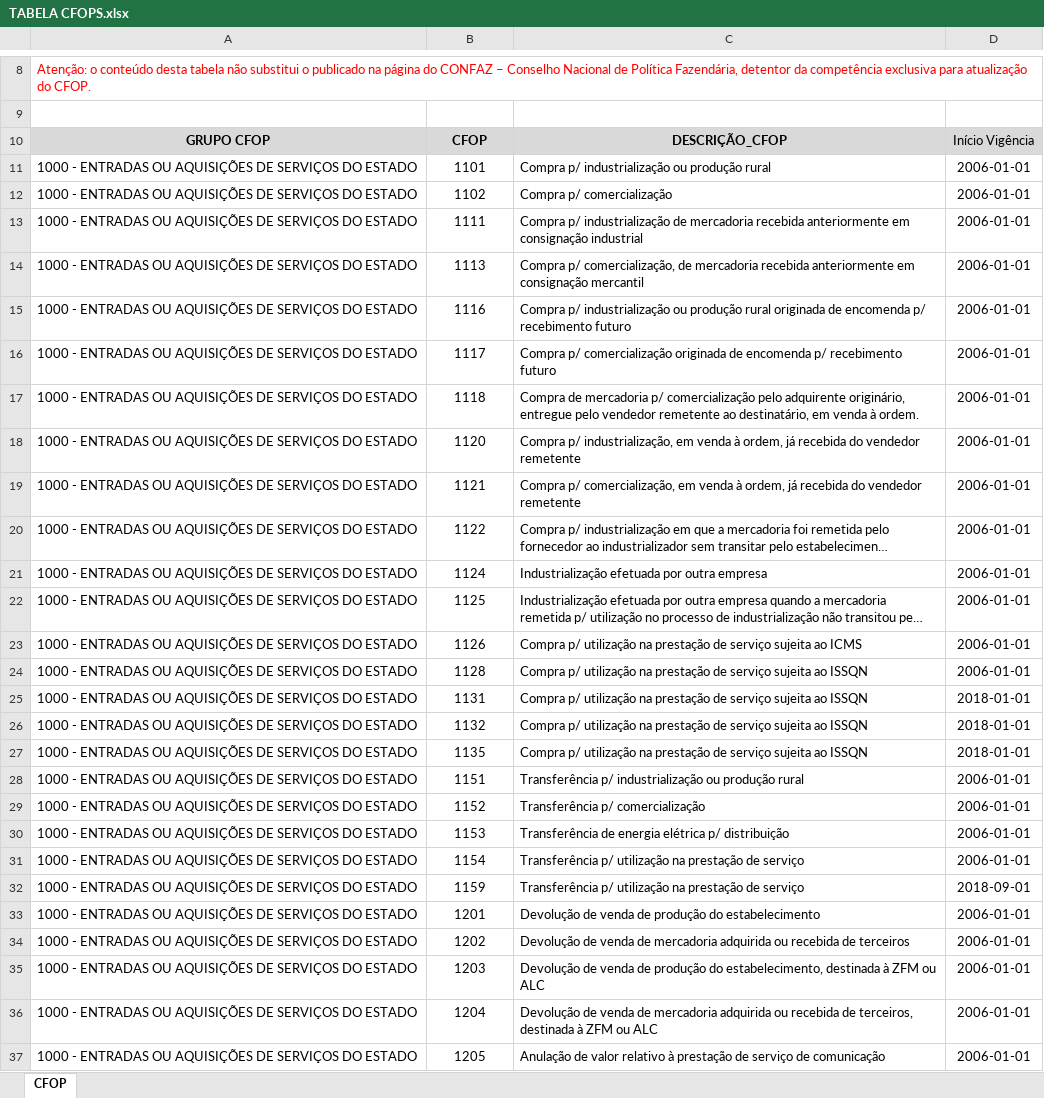
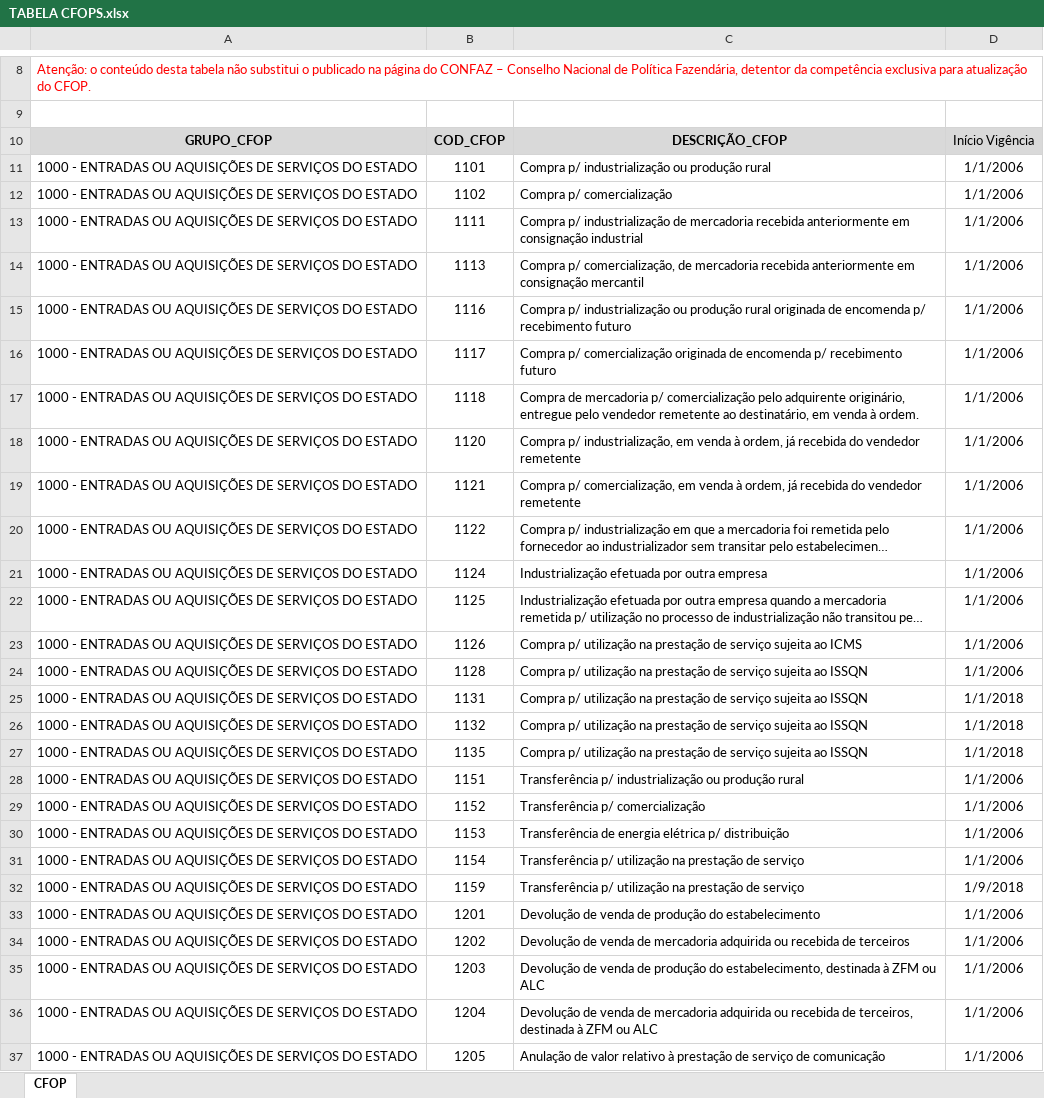
Before and after one commit to teuac/parametrize, an Excel workbook: backend/src/utils/TABELA CFOPS.xlsx, sheet CFOP, drawn as a sheet; only a part is shown, gaps mark what is left out; long unchanged cells end in …; values as stored, in another font and other column widths than the file's, no borders; charts and pictures not drawn; the diff covers the shown part only; the diff names each change by its address in the sheet, - before the commit and + after, or states it on an @@ line.

Commit message:
tabela cfops

```diff
--- a/backend/src/utils/TABELA CFOPS.xlsx (sheet CFOP)
+++ b/backend/src/utils/TABELA CFOPS.xlsx (sheet CFOP)
-A10: GRUPO CFOP
+A10: GRUPO_CFOP
-B10: CFOP
+B10: COD_CFOP
-D11:D24: 2006-01-01
+D11:D24: 1/1/2006
-D25:D27: 2018-01-01
+D25:D27: 1/1/2018
-D28:D31: 2006-01-01
+D28:D31: 1/1/2006
-D32: 2018-09-01
+D32: 1/9/2018
-D33:D37: 2006-01-01
+D33:D37: 1/1/2006
```
Also changed, not shown: 564 edited cells elsewhere in this sheet, charts or pictures, 5 other files.
